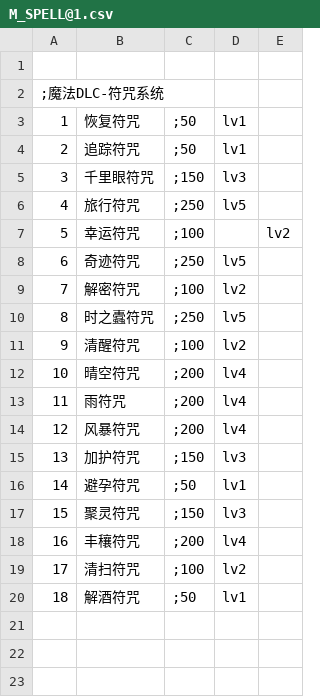
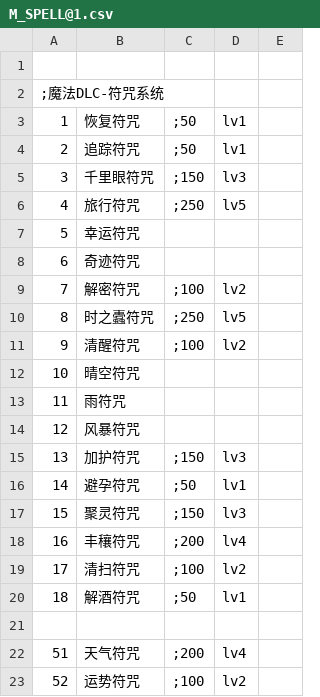
Before and after one commit to Paradox-Phenomenon/EraTW-Magic_DLC, a CSV file: CSV/M_SPELL@1.csv, drawn as a sheet.

```diff
--- a/CSV/M_SPELL@1.csv
+++ b/CSV/M_SPELL@1.csv
@@ -6,4 +6,4 @@
 4,旅行符咒,;250,lv5
-5,幸运符咒,;100,,lv2
-6,奇迹符咒,;250,lv5
+5,幸运符咒,
+6,奇迹符咒,
 7,解密符咒,;100,lv2
@@ -11,5 +11,5 @@
 9,清醒符咒,;100,lv2
-10,晴空符咒,;200,lv4
-11,雨符咒,;200,lv4
-12,风暴符咒,;200,lv4
+10,晴空符咒,
+11,雨符咒,
+12,风暴符咒,
 13,加护符咒,;150,lv3
@@ -20 +20,4 @@
 18,解酒符咒,;50,lv1
+
+51,天气符咒,;200,lv4
+52,运势符咒,;100,lv2
```
Also changed, not shown: 12 other files.
